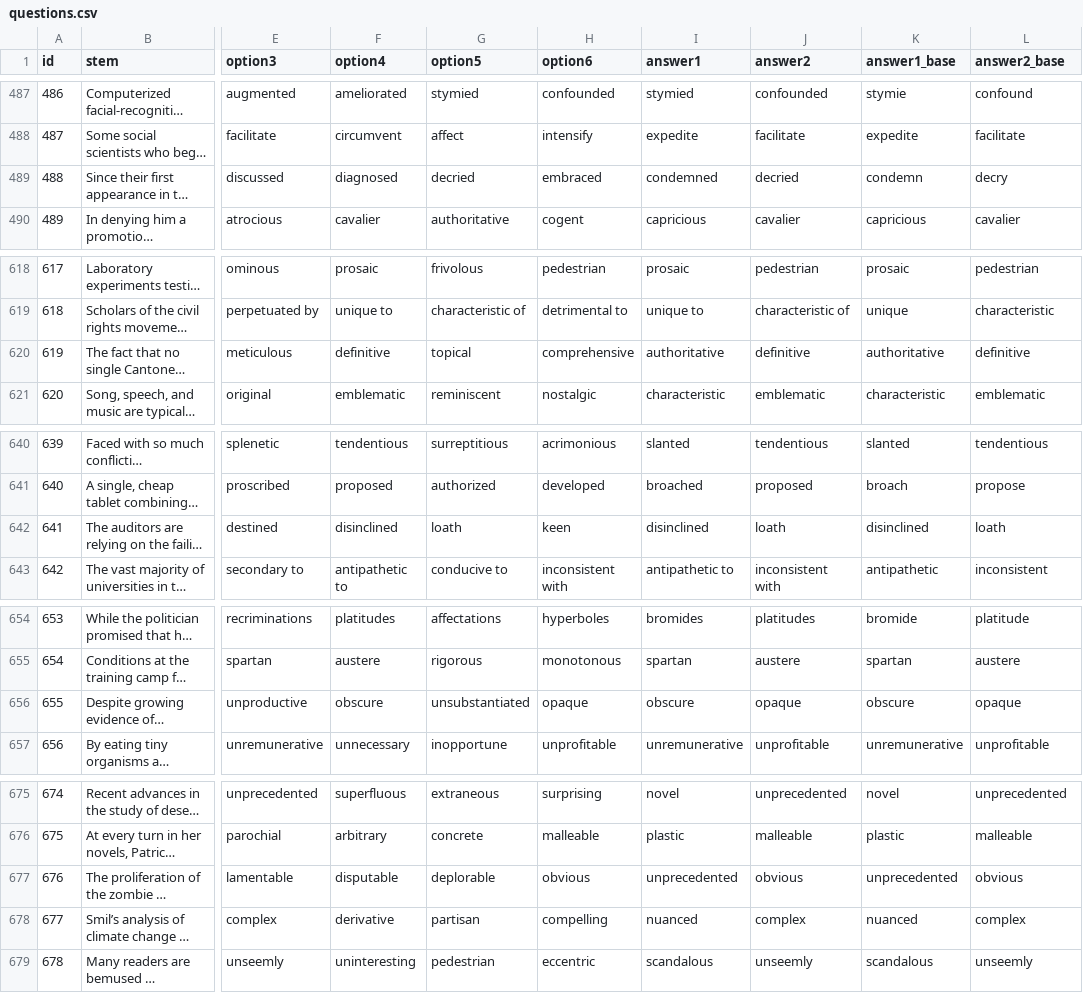
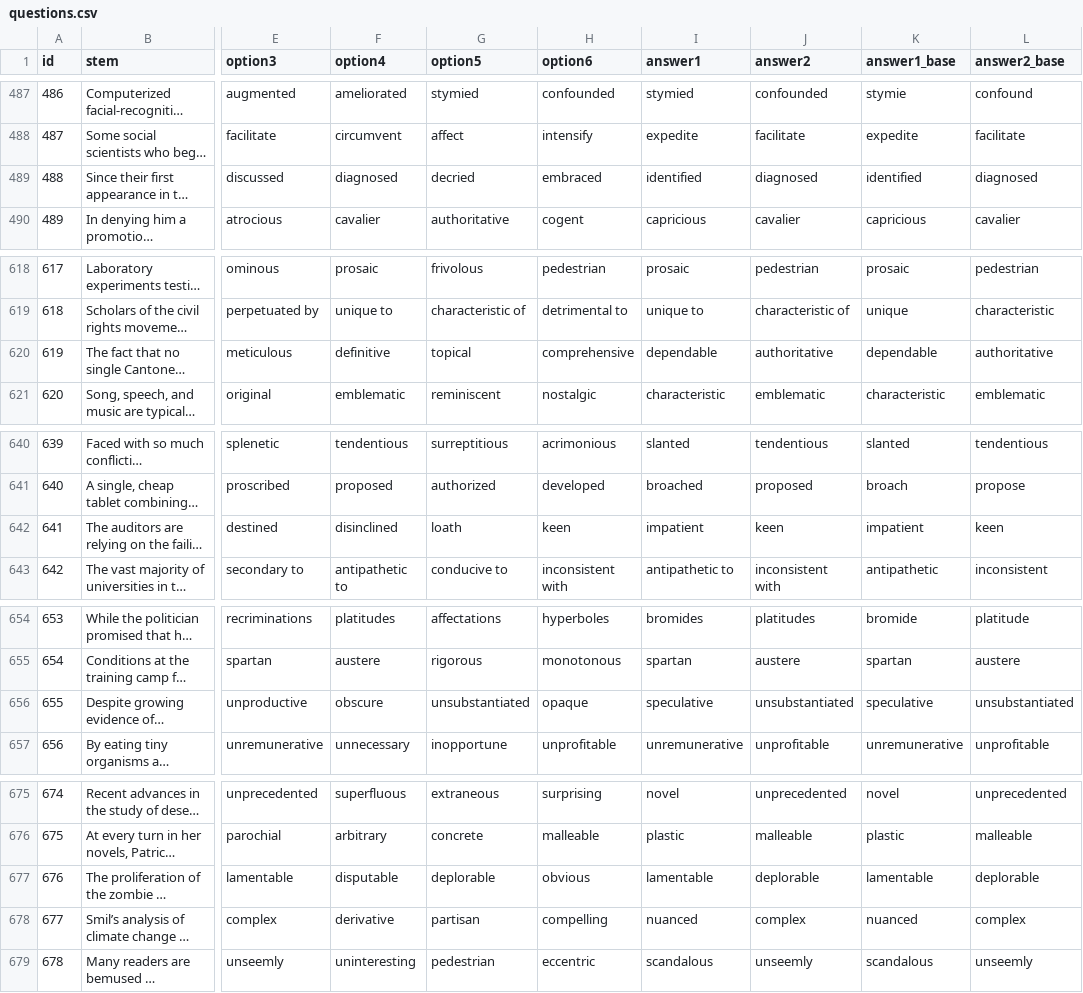
Before and after one commit to pickmiu/gre-select-two, a CSV file: src/data/questions.csv, drawn as a sheet; only a part is shown, gaps mark what is left out; long unchanged cells end in …; the diff covers the shown part only; the diff names each change by its address in the sheet, - before the commit and + after, or states it on an @@ line.

Commit message:
fix: Update questions.csv with audited user answer key for 100% precision across all 1,300 questions

```diff
--- a/src/data/questions.csv
+++ b/src/data/questions.csv
-I489 (answer1): condemned
+I489 (answer1): identified
-J489 (answer2): decried
+J489 (answer2): diagnosed
-K489 (answer1_base): condemn
+K489 (answer1_base): identified
-L489 (answer2_base): decry
+L489 (answer2_base): diagnosed
-I620 (answer1): authoritative
+I620 (answer1): dependable
-J620 (answer2): definitive
+J620 (answer2): authoritative
-K620 (answer1_base): authoritative
+K620 (answer1_base): dependable
-L620 (answer2_base): definitive
+L620 (answer2_base): authoritative
-I642 (answer1): disinclined
+I642 (answer1): impatient
-J642 (answer2): loath
+J642 (answer2): keen
-K642 (answer1_base): disinclined
+K642 (answer1_base): impatient
-L642 (answer2_base): loath
+L642 (answer2_base): keen
-I656 (answer1): obscure
+I656 (answer1): speculative
-J656 (answer2): opaque
+J656 (answer2): unsubstantiated
-K656 (answer1_base): obscure
+K656 (answer1_base): speculative
-L656 (answer2_base): opaque
+L656 (answer2_base): unsubstantiated
-I677 (answer1): unprecedented
+I677 (answer1): lamentable
-J677 (answer2): obvious
+J677 (answer2): deplorable
-K677 (answer1_base): unprecedented
+K677 (answer1_base): lamentable
-L677 (answer2_base): obvious
+L677 (answer2_base): deplorable
```
Also changed, not shown: 95 edited cells elsewhere in this file.
